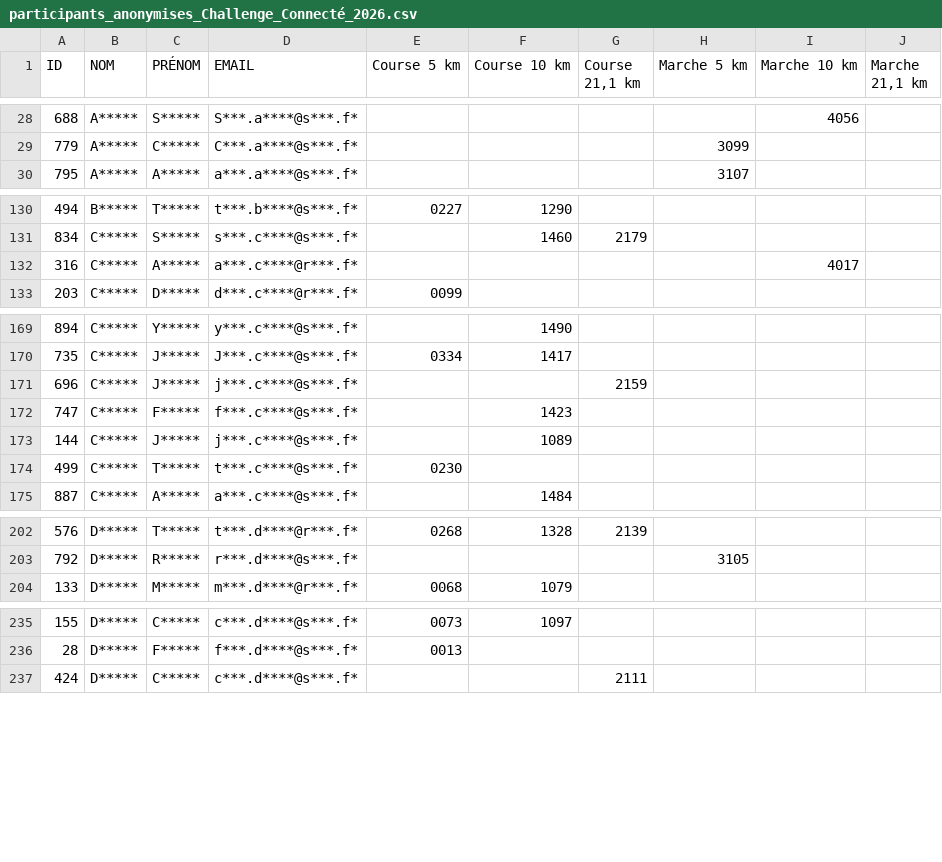
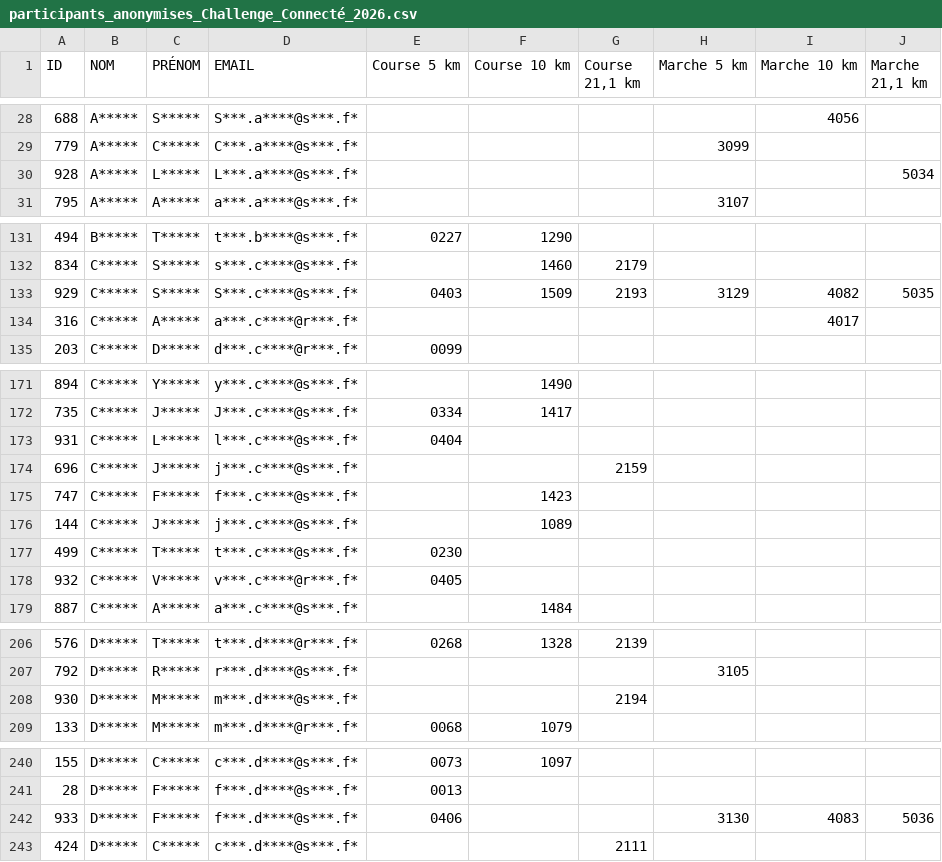
Before and after one commit to n58s29/SoRunning-inscriptions-2026, a CSV file: data/participants_anonymises_Challenge_Connecté_2026.csv, drawn as a sheet; only a part is shown, gaps mark what is left out; the diff covers the shown part only; the diff names each change by its address in the sheet, - before the commit and + after, or states it on an @@ line.

Commit message:
Update participants_anonymises_Challenge_Connecté_2026.csv

```diff
--- a/data/participants_anonymises_Challenge_Connecté_2026.csv
+++ b/data/participants_anonymises_Challenge_Connecté_2026.csv
+row 30: 928 | A***** | L***** | L***.a****@s***.f* |  |  |  |  |  | 5034
+row 133: 929 | C***** | S***** | S***.c****@s***.f* | 0403 | 1509 | 2193 | 3129 | 4082 | 5035
+row 173: 931 | C***** | L***** | l***.c****@s***.f* | 0404
+row 178: 932 | C***** | V***** | v***.c****@r***.f* | 0405
+row 208: 930 | D***** | M***** | m***.d****@s***.f* |  |  | 2194
+row 242: 933 | D***** | F***** | f***.d****@s***.f* | 0406 |  |  | 3130 | 4083 | 5036
```
Also changed, not shown: 3 added rows elsewhere in this file.
